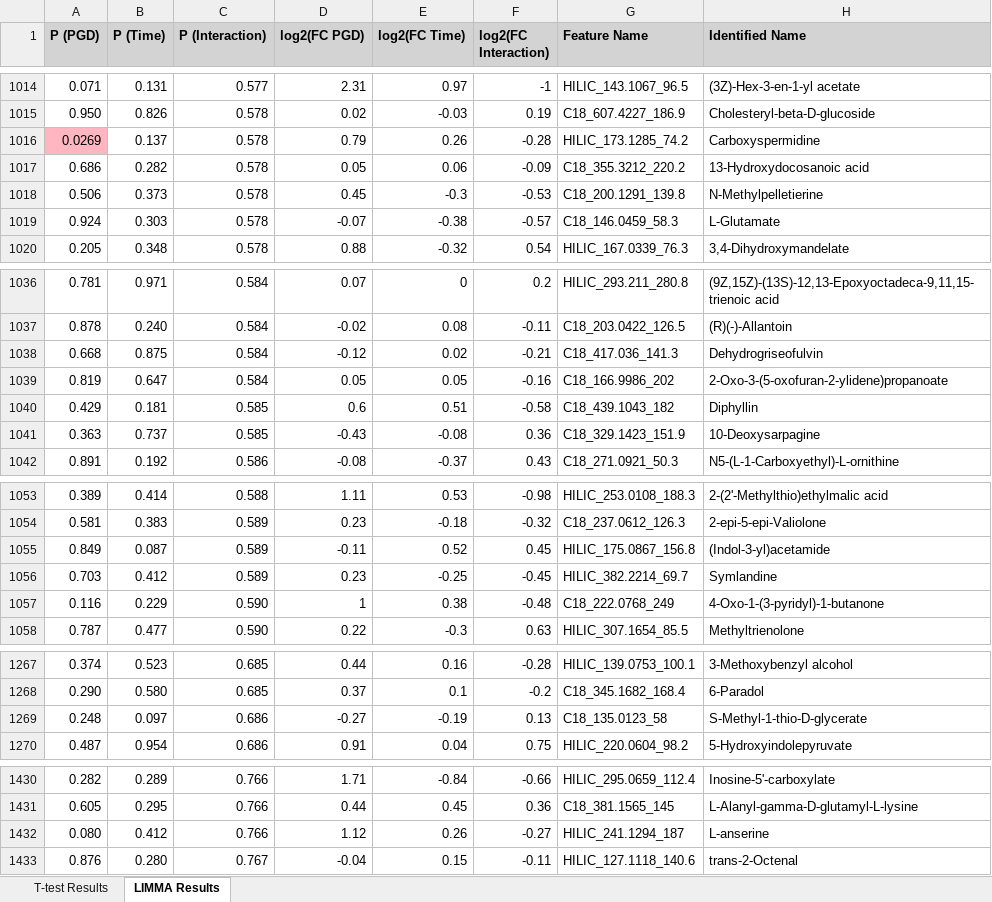
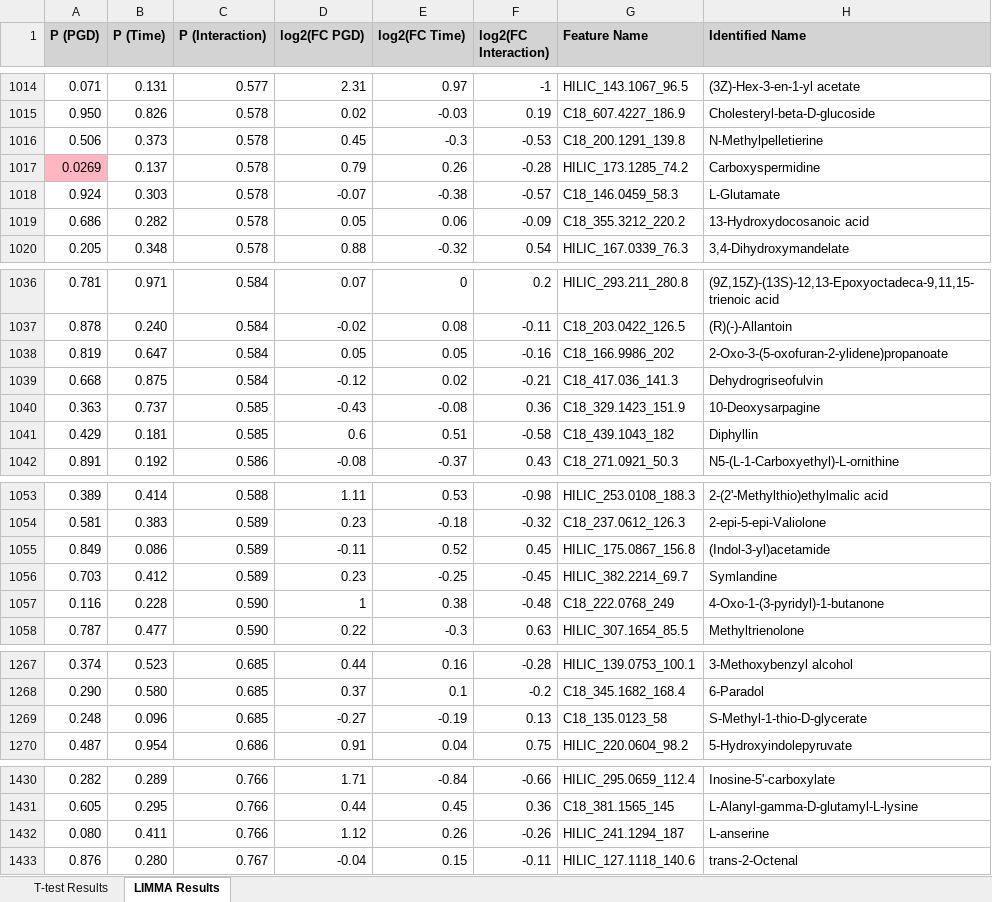
Before and after one commit to jdpreston30/PGD-postop-metabolomics, an Excel workbook: Outputs/Supplementary/Supplementary Material 3.xlsx, sheet LIMMA Results, drawn as a sheet; only a part is shown, gaps mark what is left out; values as stored, in another font and other column widths than the file's, no borders; the diff covers the shown part only; the diff names each change by its address in the sheet, - before the commit and + after, or states it on an @@ line.

```diff
--- a/Outputs/Supplementary/Supplementary Material 3.xlsx (sheet LIMMA Results)
+++ b/Outputs/Supplementary/Supplementary Material 3.xlsx (sheet LIMMA Results)
@@ row 1016 moved to row 1017: 0.0269 @@
@@ row 1017 moved to row 1019: 0.686 @@
@@ row 1038 moved to row 1039: 0.668 @@
@@ row 1040 moved to row 1041: 0.429 @@
-B1055 (P (Time)): 0.087
+B1055 (P (Time)): 0.086
-B1057 (P (Time)): 0.229
+B1057 (P (Time)): 0.228
-B1269 (P (Time)): 0.097
+B1269 (P (Time)): 0.096
-C1269 (P (Interaction)): 0.686
+C1269 (P (Interaction)): 0.685
-B1432 (P (Time)): 0.412
+B1432 (P (Time)): 0.411
-F1432 (log2(FC Interaction)): -0.27
+F1432 (log2(FC Interaction)): -0.26
```
Also changed, not shown: 13 moved rows and 37 edited cells elsewhere in this sheet, Outputs/Supplementary/Supplementary Material 2.xlsx, 36 other files.
